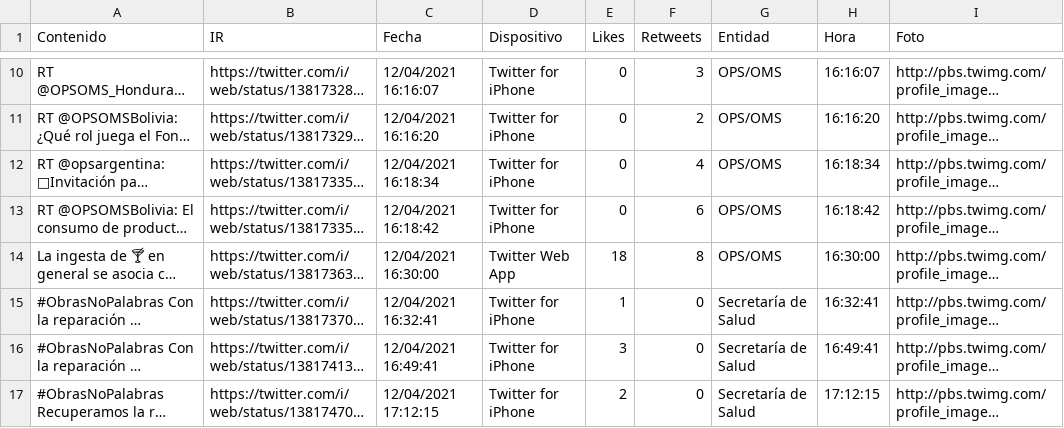
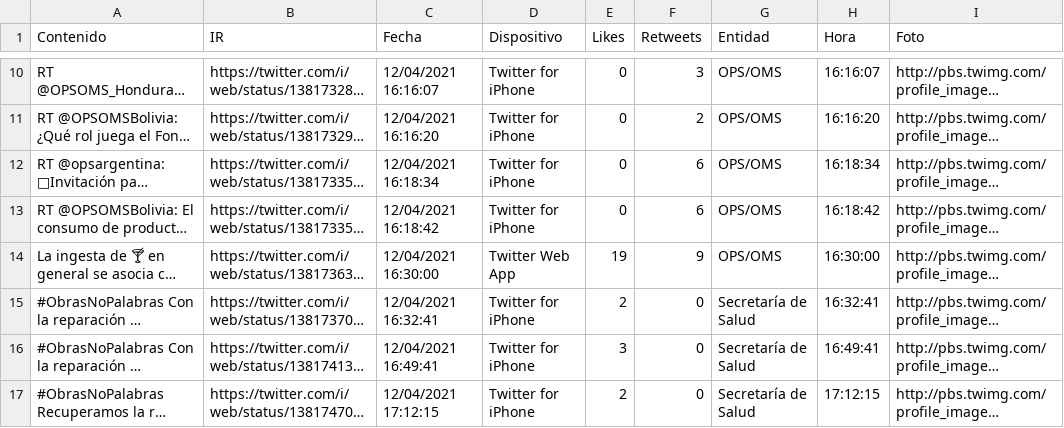
Before and after one commit to Sud-Austral/Datos_Honduras, a CSV file: tweeter/tweeter.csv, drawn as a sheet; only a part is shown, gaps mark what is left out; long unchanged cells end in …; the diff names each change by its address in the sheet, - before the commit and + after, or states it on an @@ line.

```diff
--- a/tweeter/tweeter.csv
+++ b/tweeter/tweeter.csv
-F12 (Retweets): 4
+F12 (Retweets): 6
-E14 (Likes): 18
+E14 (Likes): 19
-F14 (Retweets): 8
+F14 (Retweets): 9
-E15 (Likes): 1
+E15 (Likes): 2
```
Also changed, not shown: 1 other file.
